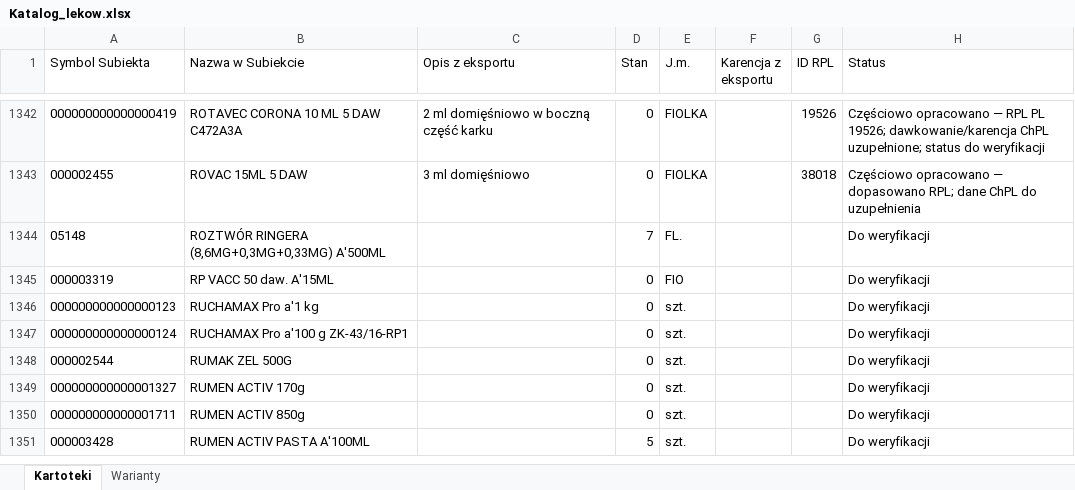
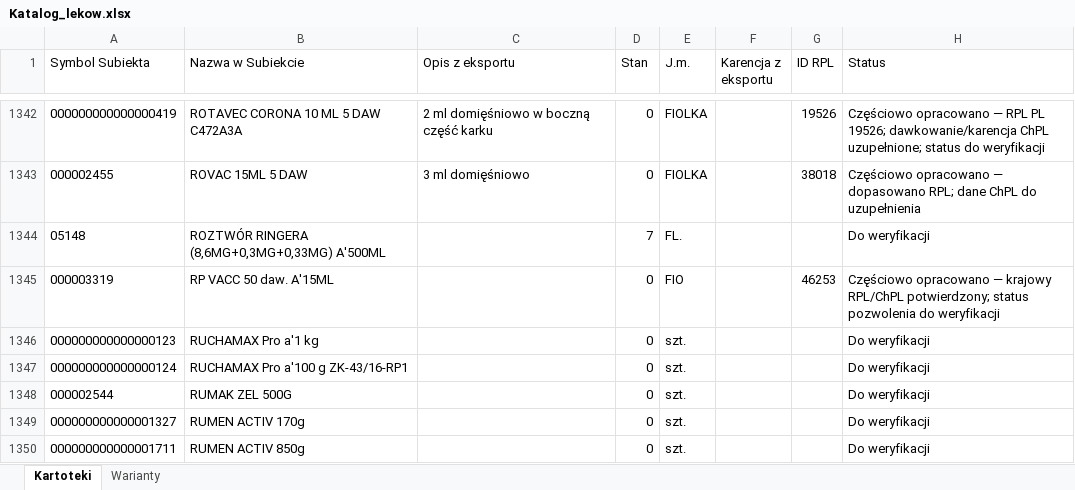
Before and after one commit to VViktorr/Karty-leczenia-zwierzat, an Excel workbook: data/Katalog_lekow.xlsx, sheet Kartoteki, drawn as a sheet; only a part is shown, gaps mark what is left out; the shorter side is filled out with more unchanged rows; values as stored, in another font and other column widths than the file's, no borders; table styles not drawn; the diff names each change by its address in the sheet, - before the commit and + after, or states it on an @@ line.

```diff
--- a/data/Katalog_lekow.xlsx (sheet Kartoteki)
+++ b/data/Katalog_lekow.xlsx (sheet Kartoteki)
-G1345 (ID RPL): (empty)
+G1345 (ID RPL): 46253
-H1345 (Status): Do weryfikacji
+H1345 (Status): Częściowo opracowano — krajowy RPL/ChPL potwierdzony; status pozwolenia do weryfikacji
```
Also changed, not shown: sheet Warianty.
